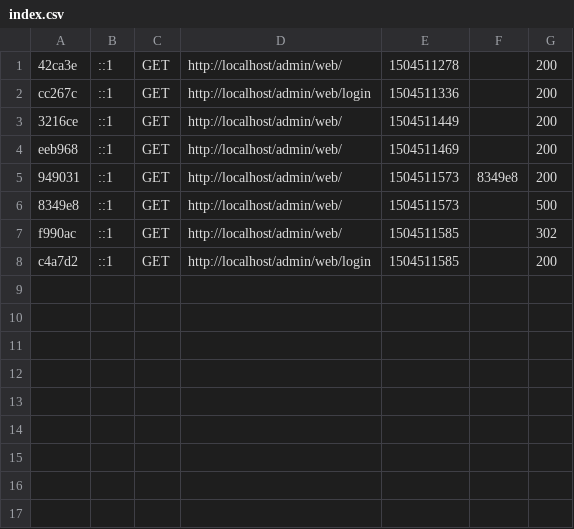
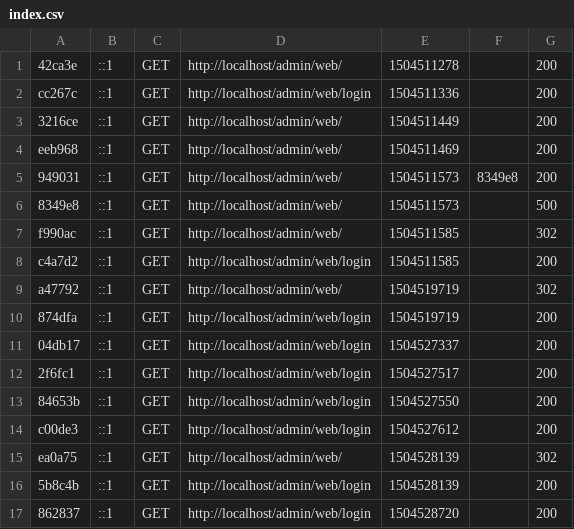
Before and after one commit to fredpaw/admin, a CSV file: var/cache/dev/profiler/index.csv, drawn as a sheet.

```diff
--- a/var/cache/dev/profiler/index.csv
+++ b/var/cache/dev/profiler/index.csv
@@ -8 +8,10 @@ f990ac,::1,GET,http://localhost/admin/web/,1504511585,,302
 c4a7d2,::1,GET,http://localhost/admin/web/login,1504511585,,200
+a47792,::1,GET,http://localhost/admin/web/,1504519719,,302
+874dfa,::1,GET,http://localhost/admin/web/login,1504519719,,200
+04db17,::1,GET,http://localhost/admin/web/login,1504527337,,200
+2f6fc1,::1,GET,http://localhost/admin/web/login,1504527517,,200
+84653b,::1,GET,http://localhost/admin/web/login,1504527550,,200
+c00de3,::1,GET,http://localhost/admin/web/login,1504527612,,200
+ea0a75,::1,GET,http://localhost/admin/web/,1504528139,,302
+5b8c4b,::1,GET,http://localhost/admin/web/login,1504528139,,200
+862837,::1,GET,http://localhost/admin/web/login,1504528720,,200
```
Also changed, not shown: 54 other files.
